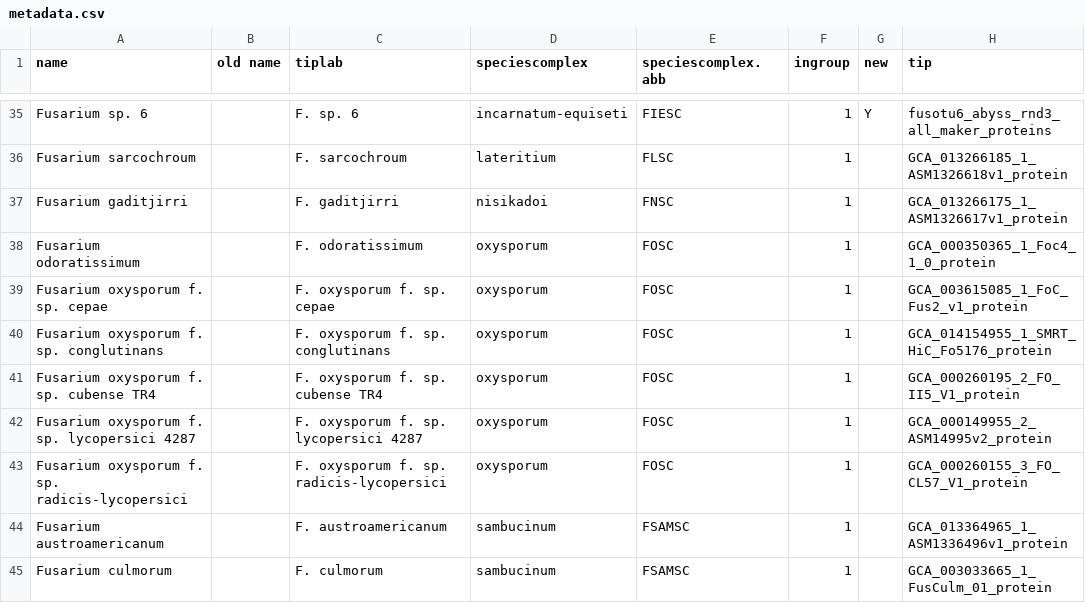
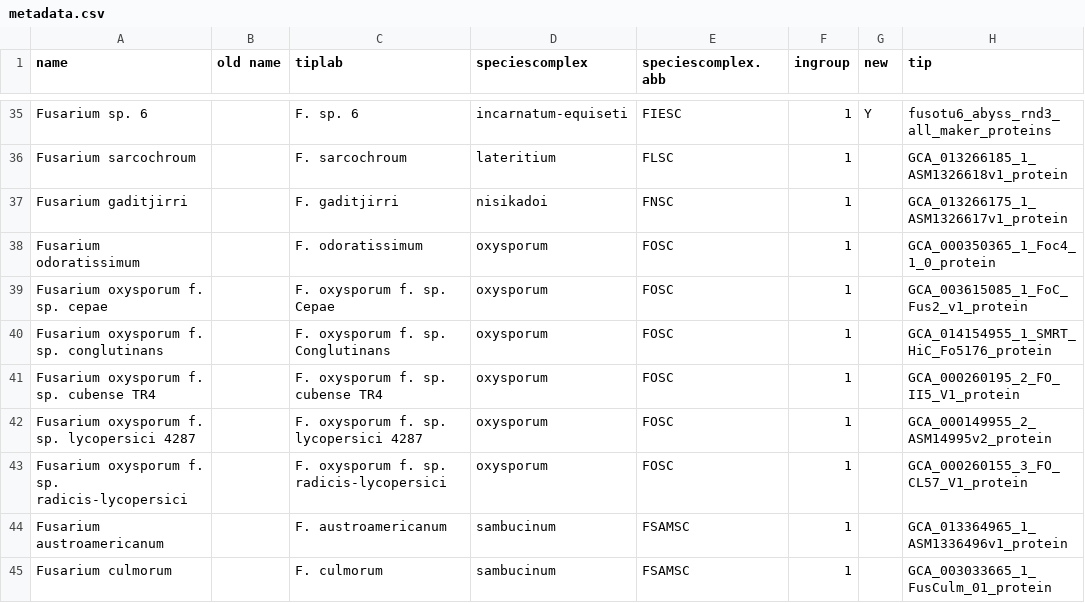
Before and after one commit to Rowena-h/FusariumLifestyles, a CSV file: metadata.csv, drawn as a sheet; only a part is shown, gaps mark what is left out; the diff names each change by its address in the sheet, - before the commit and + after, or states it on an @@ line.

Commit message:
Update metadata.csv

```diff
--- a/metadata.csv
+++ b/metadata.csv
-C39 (tiplab): F. oxysporum f. sp. cepae
+C39 (tiplab): F. oxysporum f. sp. Cepae
-C40 (tiplab): F. oxysporum f. sp. conglutinans
+C40 (tiplab): F. oxysporum f. sp. Conglutinans
```
